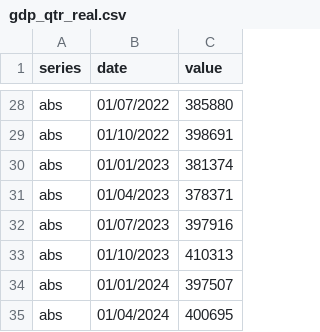
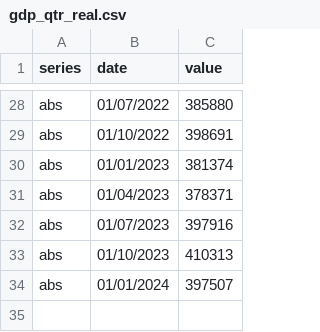
Before and after one commit to NewBBBBBB/FIT3179-Assignment-2, a CSV file: data/gdp_qtr_real.csv, drawn as a sheet; only a part is shown, gaps mark what is left out; the diff names each change by its address in the sheet, - before the commit and + after, or states it on an @@ line.

```diff
--- a/data/gdp_qtr_real.csv
+++ b/data/gdp_qtr_real.csv
-row 35: abs | 01/04/2024 | 400695
```
Also changed, not shown: 3 other files.
